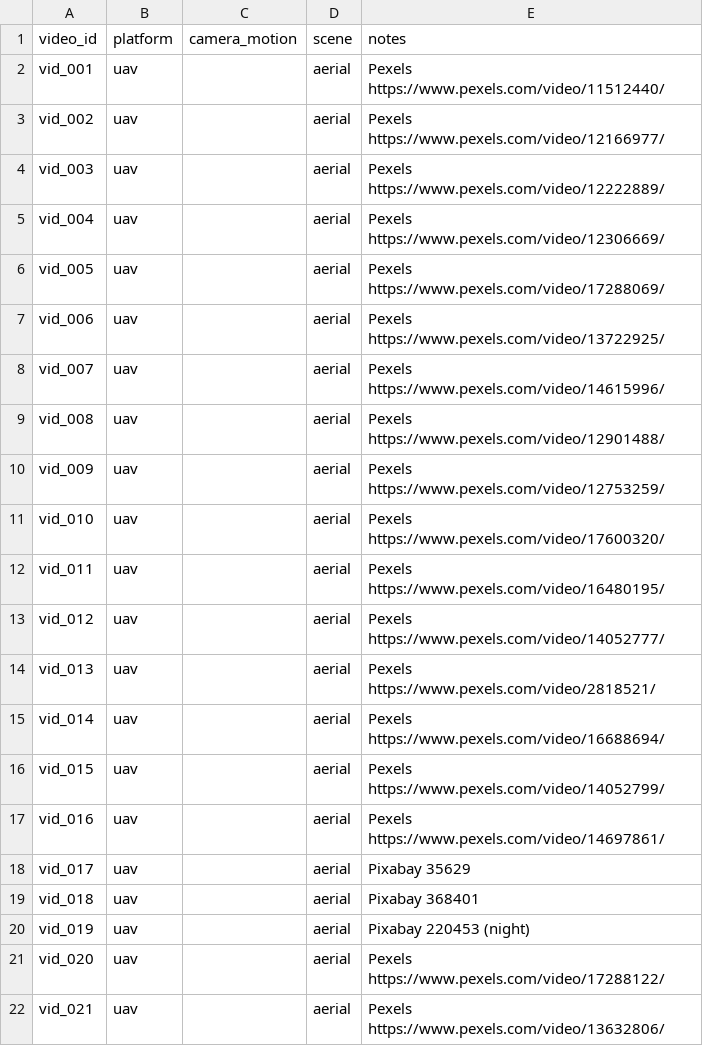
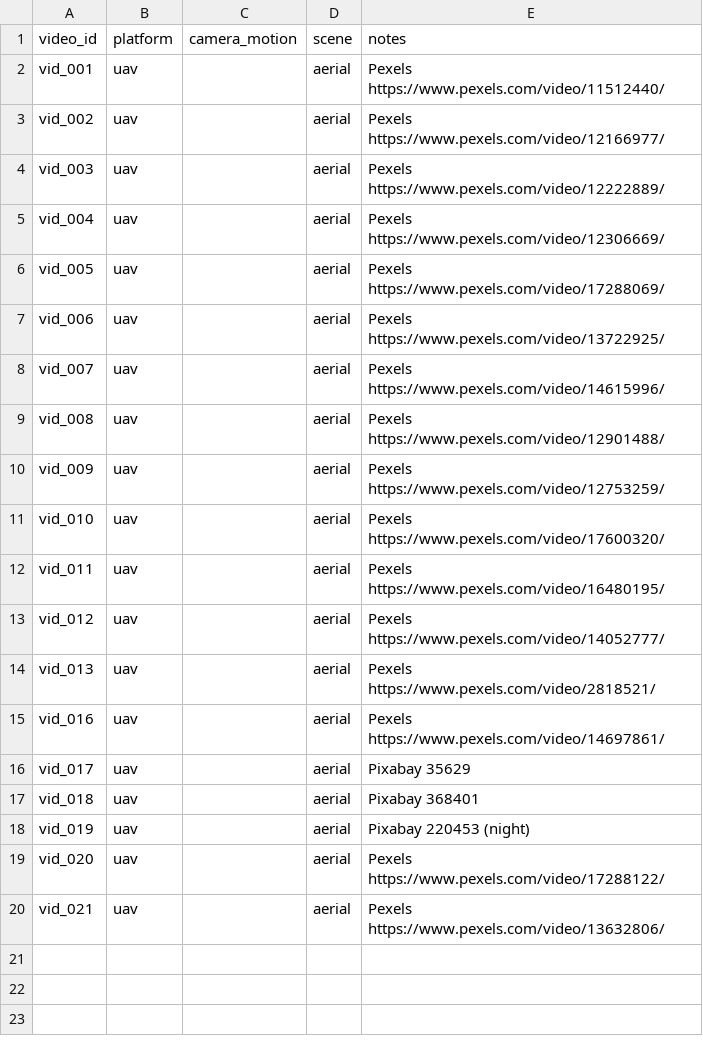
Before and after one commit to tunaparlak0/moving-object-detection, a CSV file: data/manifest.csv, drawn as a sheet.

```diff
--- a/data/manifest.csv
+++ b/data/manifest.csv
@@ -14,4 +14,2 @@ vid_012,uav,,aerial,Pexels https://www.pexels.com/video/14052777/
 vid_013,uav,,aerial,Pexels https://www.pexels.com/video/2818521/
-vid_014,uav,,aerial,Pexels https://www.pexels.com/video/16688694/
-vid_015,uav,,aerial,Pexels https://www.pexels.com/video/14052799/
 vid_016,uav,,aerial,Pexels https://www.pexels.com/video/14697861/
```
